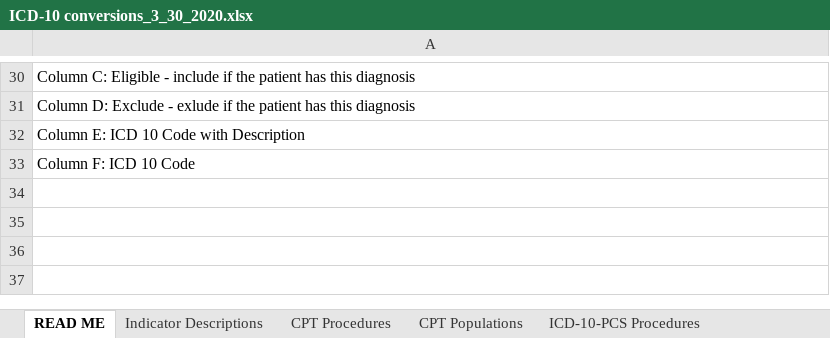
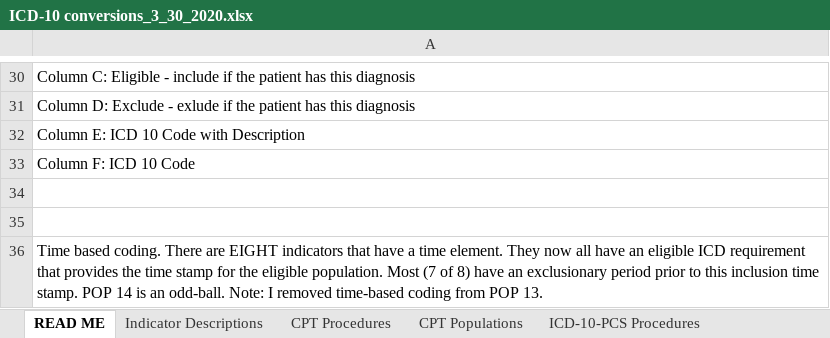
Before and after one commit to susanmhutfless/Overuse-Index-Segal-et-al-Johns-Hopkins-University-ICD-10-Coding, an Excel workbook: ICD-10 conversions_3_30_2020.xlsx, sheet READ ME, drawn as a sheet; only a part is shown, gaps mark what is left out; values as stored, in another font and other column widths than the file's, no borders; the diff names each change by its address in the sheet, - before the commit and + after, or states it on an @@ line.

```diff
--- a/ICD-10 conversions_3_30_2020.xlsx (sheet READ ME)
+++ b/ICD-10 conversions_3_30_2020.xlsx (sheet READ ME)
+row 34: (empty)
+row 35: (empty)
+row 36: Time based coding. There are EIGHT indicators that have a time element. They now all have an eligible ICD requirement that provides the time stamp for the eligible population. Most (7 of 8) have an exclusionary period prior to this inclusion time stamp. POP 14 is an odd-ball. Note: I removed time-based coding from POP 13.
```
Also changed, not shown: sheet Indicator Descriptions, sheet ICD-10-CM Populations, sheet Screening, other sheet tabs.
